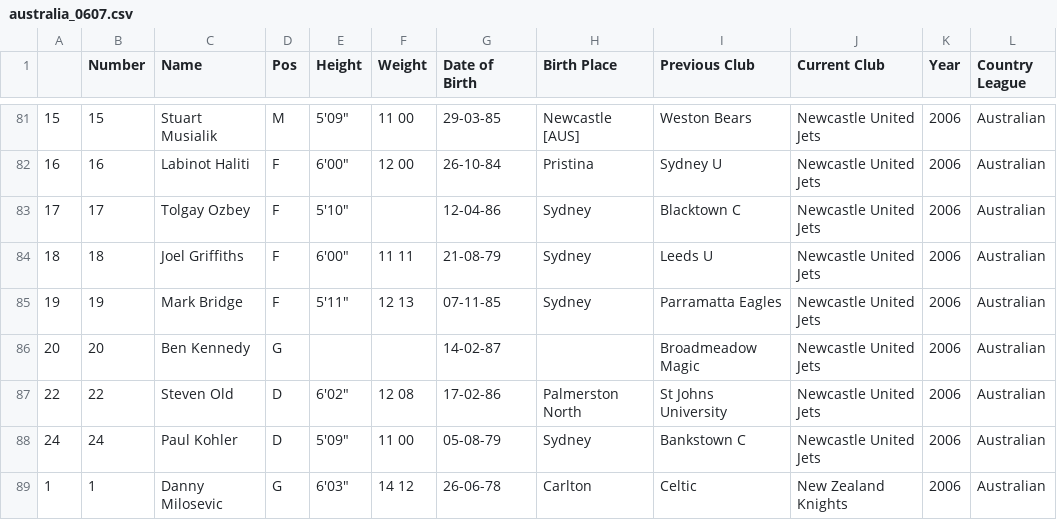
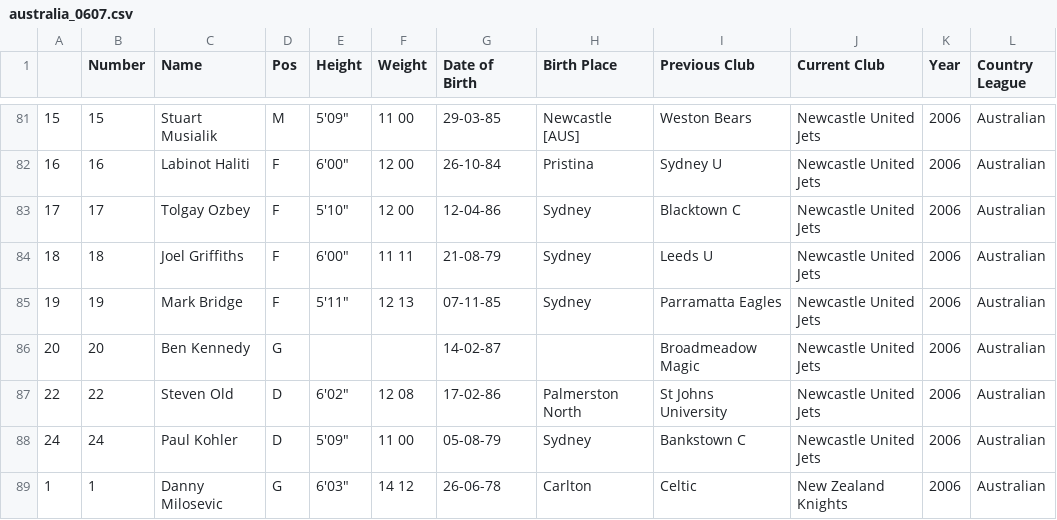
Before and after one commit to jeremydroberts/Soccer-Transfers, a CSV file: csv/australia/australia_0607.csv, drawn as a sheet; only a part is shown, gaps mark what is left out.

Commit message:
cleaned data

```diff
--- a/csv/australia/australia_0607.csv
+++ b/csv/australia/australia_0607.csv
@@ -82,3 +82,3 @@
 16,16,Labinot Haliti,F,"6'00""",12 00,26-10-84,Pristina,Sydney U,Newcastle United Jets,2006,Australian
-17,17,Tolgay Ozbey,F,"5'10""",,12-04-86,Sydney,Blacktown C,Newcastle United Jets,2006,Australian
+17,17,Tolgay Ozbey,F,"5'10""",12 00,12-04-86,Sydney,Blacktown C,Newcastle United Jets,2006,Australian
 18,18,Joel Griffiths,F,"6'00""",11 11,21-08-79,Sydney,Leeds  U,Newcastle United Jets,2006,Australian
```
